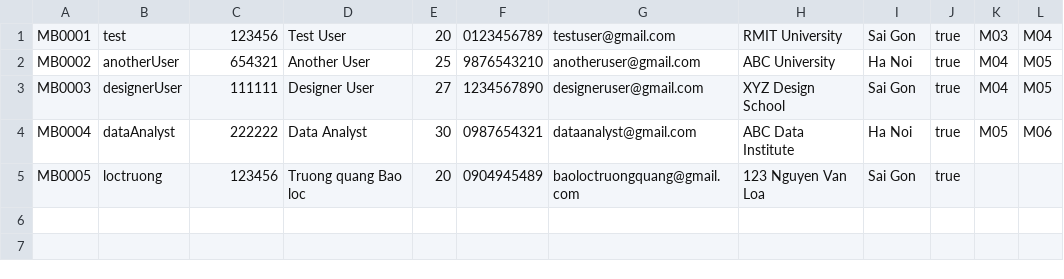
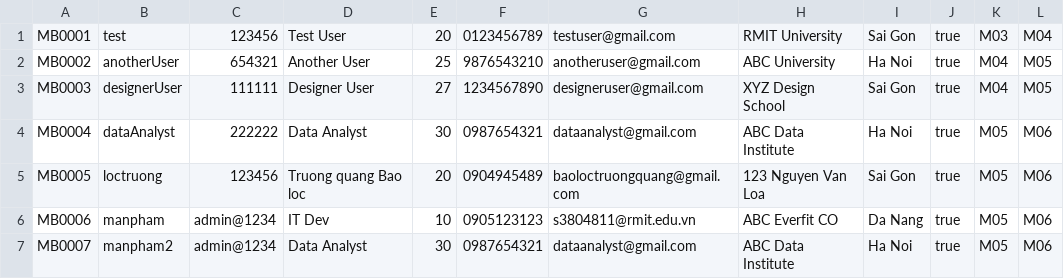
Before and after one commit to tom474/time_bank_system, a CSV file: data/member.csv, drawn as a sheet.

```diff
--- a/data/member.csv
+++ b/data/member.csv
@@ -4,2 +4,4 @@ MB0003,designerUser,111111,Designer User,27,1234567890,designeruser@gmail.com,XY
 MB0004,dataAnalyst,222222,Data Analyst,30,0987654321,dataanalyst@gmail.com,ABC Data Institute,Ha Noi,true,M05,M06
-MB0005,loctruong,123456,Truong quang Bao loc,20,0904945489,baoloctruongquang@gmail.com,123 Nguyen Van Loa,Sai Gon,true
+MB0005,loctruong,123456,Truong quang Bao loc,20,0904945489,baoloctruongquang@gmail.com,123 Nguyen Van Loa,Sai Gon,true,M05,M06
+MB0006,manpham,admin@1234,IT Dev,10,0905123123,s3804811@rmit.edu.vn,ABC Everfit CO,Da Nang,true,M05,M06
+MB0007,manpham2,admin@1234,Data Analyst,30,0987654321,dataanalyst@gmail.com,ABC Data Institute,Ha Noi,true,M05,M06
```
Also changed, not shown: 3 other files.
